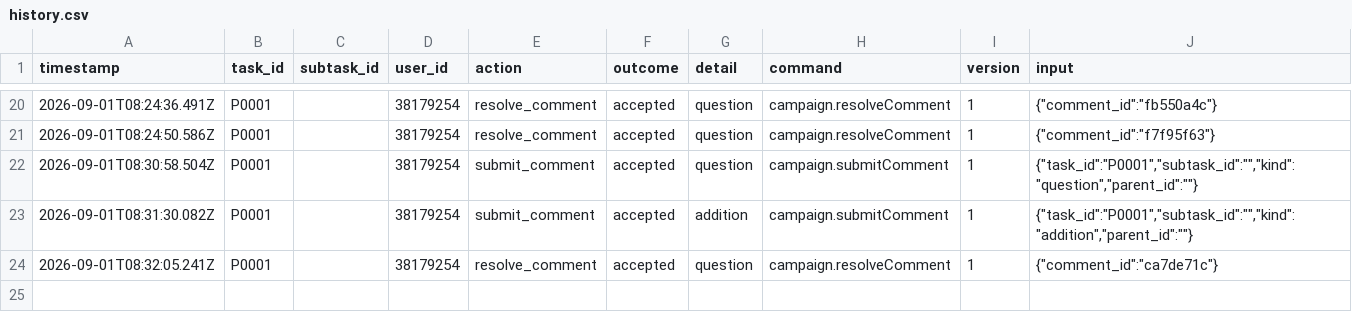
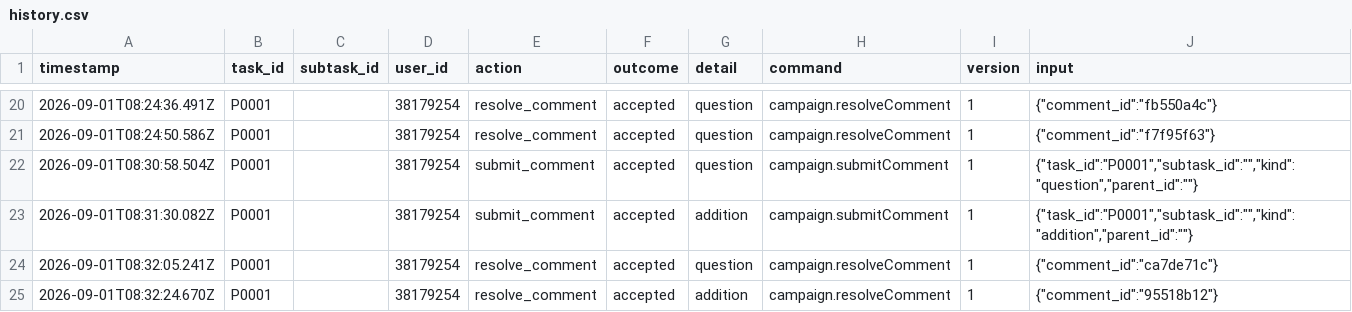
Before and after one commit to ohwjd/test7, a CSV file: tracking/history.csv, drawn as a sheet; only a part is shown, gaps mark what is left out.

```diff
--- a/tracking/history.csv
+++ b/tracking/history.csv
@@ -24 +24,2 @@ timestamp,task_id,subtask_id,user_id,action,outcome,detail,command,version,input
 2026-09-01T08:32:05.241Z,P0001,,38179254,resolve_comment,accepted,question,campaign.resolveComment,1,"{""comment_id"":""ca7de71c""}"
+2026-09-01T08:32:24.670Z,P0001,,38179254,resolve_comment,accepted,addition,campaign.resolveComment,1,"{""comment_id"":""95518b12""}"
```
Also changed, not shown: tracking/comment.csv.
